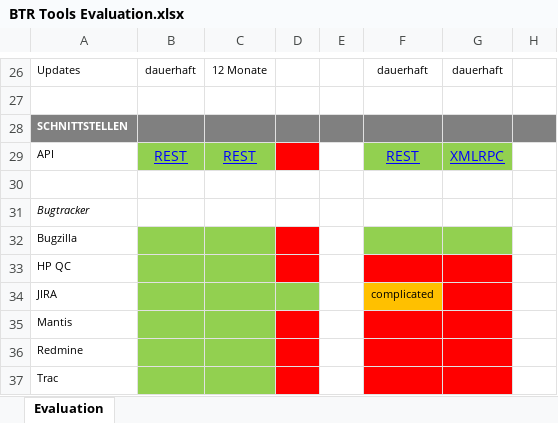
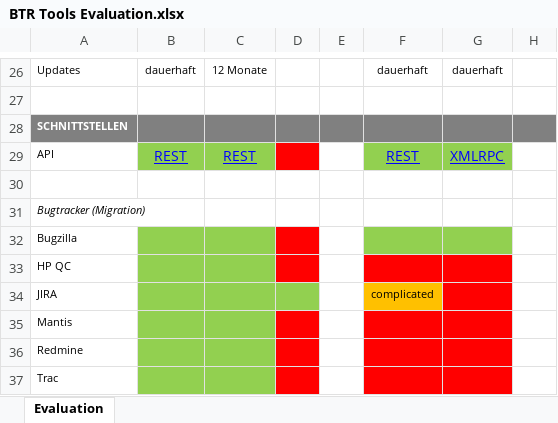
Before and after one commit to SuperDiomiro/BTR-Tools, an Excel workbook: BTR Tools Evaluation.xlsx, sheet Evaluation, drawn as a sheet; only a part is shown, gaps mark what is left out; values as stored, in another font and other column widths than the file's, no borders; the diff names each change by its address in the sheet, - before the commit and + after, or states it on an @@ line.

Commit message:
Migrationsmöglichkeiten hinzugefügt

```diff
--- a/BTR Tools Evaluation.xlsx (sheet Evaluation)
+++ b/BTR Tools Evaluation.xlsx (sheet Evaluation)
-A31: Bugtracker
+A31: Bugtracker (Migration)
```
